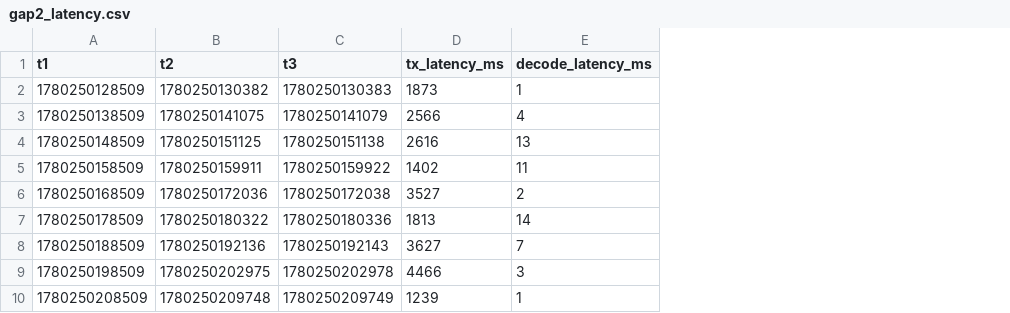
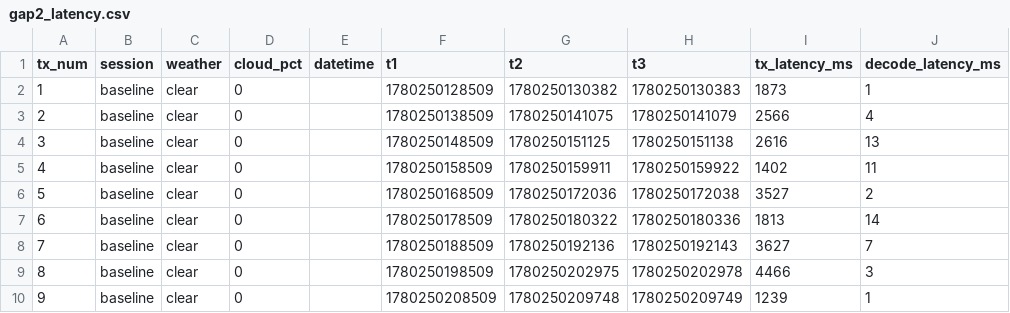
Before and after one commit to Tevin-Wills/uav-emergency-rescue-bds, a CSV file: data/gap2_latency.csv, drawn as a sheet; only a part is shown; the diff names each change by its address in the sheet, - before the commit and + after, or states it on an @@ line.

Commit message:
refactor: remove Gap 5 AES, add analysis scripts and field directives
- Remove gap5_encryption.csv and all Gap 5 references
- Delete unused PDFs (gap table, glossary, key comparison, research brief)
- Add BDS-SMC2_Directive.pdf and BDS-SMC2_Paper_Plan.pdf
- Rebuild serial_logger.py with session/weather/T1-T3 logging
- Update field_test_logger.py with location, GPS, obstruction fields
- Add gap2_analysis.py (ANOVA, CDF, UAV error model)
- Add gap3_analysis.py (binomial CI, chi-square, Fisher exact, Bonferroni)
- Regenerate generate_figures.py without Gap 5, add Gap 3 figure
- Migrate gap2_latency.csv to 11-column format with session labels
- Fix path issues in decode_ascii, latency_analysis, telemetry_compare

```diff
--- a/data/gap2_latency.csv
+++ b/data/gap2_latency.csv
+column A (tx_num), rows 2-10: 1 | 2 | 3 | 4 | 5 | 6 | 7 | 8 | 9
+column B (session), rows 2-10: all baseline
+column C (weather), rows 2-10: all clear
+column D (cloud_pct), rows 2-10: all 0
+column E (datetime), empty
```
Also changed, not shown: 21 other files.
